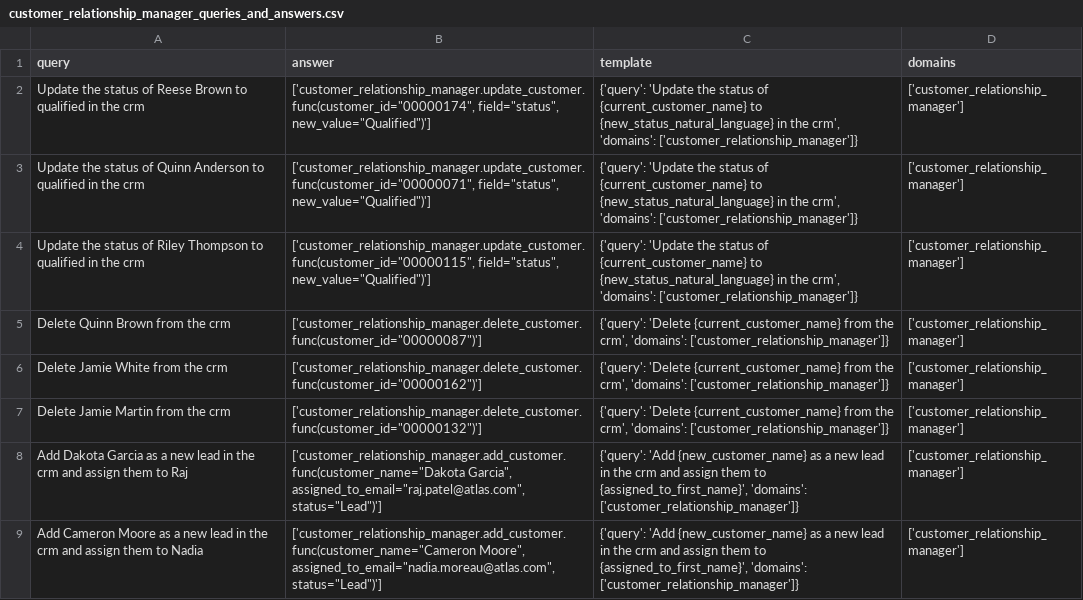
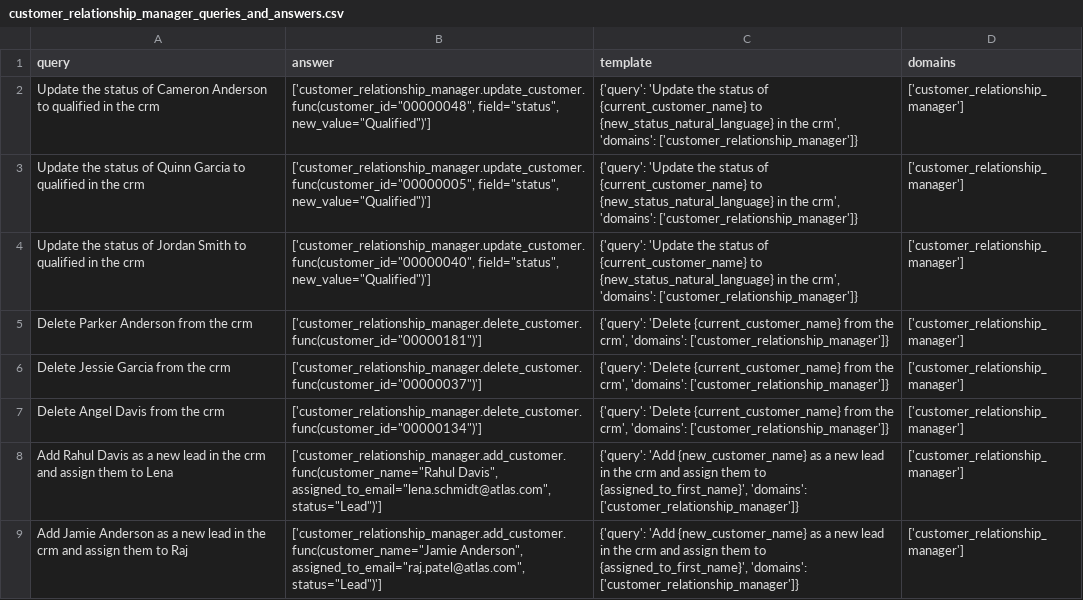
Before and after one commit to olly-styles/WorkBench, a CSV file: data/processed/queries_and_answers/customer_relationship_manager_queries_and_answers.csv, drawn as a sheet; only a part is shown; the diff covers the shown part only.

```diff
--- a/data/processed/queries_and_answers/customer_relationship_manager_queries_and_answers.csv
+++ b/data/processed/queries_and_answers/customer_relationship_manager_queries_and_answers.csv
@@ -1,9 +1,9 @@
 "query","answer","template","domains"
-"Update the status of Reese Brown to qualified in the crm","['customer_relationship_manager.update_customer.func(customer_id=""00000174"", field=""status"", new_value=""Qualified"")']","{'query': 'Update the status of {current_customer_name} to {new_status_natural_language} in the crm', 'domains': ['customer_relationship_manager']}","['customer_relationship_manager']"
-"Update the status of Quinn Anderson to qualified in the crm","['customer_relationship_manager.update_customer.func(customer_id=""00000071"", field=""status"", new_value=""Qualified"")']","{'query': 'Update the status of {current_customer_name} to {new_status_natural_language} in the crm', 'domains': ['customer_relationship_manager']}","['customer_relationship_manager']"
-"Update the status of Riley Thompson to qualified in the crm","['customer_relationship_manager.update_customer.func(customer_id=""00000115"", field=""status"", new_value=""Qualified"")']","{'query': 'Update the status of {current_customer_name} to {new_status_natural_language} in the crm', 'domains': ['customer_relationship_manager']}","['customer_relationship_manager']"
-"Delete Quinn Brown from the crm","['customer_relationship_manager.delete_customer.func(customer_id=""00000087"")']","{'query': 'Delete {current_customer_name} from the crm', 'domains': ['customer_relationship_manager']}","['customer_relationship_manager']"
-"Delete Jamie White from the crm","['customer_relationship_manager.delete_customer.func(customer_id=""00000162"")']","{'query': 'Delete {current_customer_name} from the crm', 'domains': ['customer_relationship_manager']}","['customer_relationship_manager']"
-"Delete Jamie Martin from the crm","['customer_relationship_manager.delete_customer.func(customer_id=""00000132"")']","{'query': 'Delete {current_customer_name} from the crm', 'domains': ['customer_relationship_manager']}","['customer_relationship_manager']"
-"Add Dakota Garcia as a new lead in the crm and assign them to Raj","['customer_relationship_manager.add_customer.func(customer_name=""Dakota Garcia"", assigned_to_email=""raj.patel@atlas.com"", status=""Lead"")']","{'query': 'Add {new_customer_name} as a new lead in the crm and assign them to {assigned_to_first_name}', 'domains': ['customer_relationship_manager']}","['customer_relationship_manager']"
-"Add Cameron Moore as a new lead in the crm and assign them to Nadia","['customer_relationship_manager.add_customer.func(customer_name=""Cameron Moore"", assigned_to_email=""nadia.moreau@atlas.com"", status=""Lead"")']","{'query': 'Add {new_customer_name} as a new lead in the crm and assign them to {assigned_to_first_name}', 'domains': ['customer_relationship_manager']}","['customer_relationship_manager']"
+"Update the status of Cameron Anderson to qualified in the crm","['customer_relationship_manager.update_customer.func(customer_id=""00000048"", field=""status"", new_value=""Qualified"")']","{'query': 'Update the status of {current_customer_name} to {new_status_natural_language} in the crm', 'domains': ['customer_relationship_manager']}","['customer_relationship_manager']"
+"Update the status of Quinn Garcia to qualified in the crm","['customer_relationship_manager.update_customer.func(customer_id=""00000005"", field=""status"", new_value=""Qualified"")']","{'query': 'Update the status of {current_customer_name} to {new_status_natural_language} in the crm', 'domains': ['customer_relationship_manager']}","['customer_relationship_manager']"
+"Update the status of Jordan Smith to qualified in the crm","['customer_relationship_manager.update_customer.func(customer_id=""00000040"", field=""status"", new_value=""Qualified"")']","{'query': 'Update the status of {current_customer_name} to {new_status_natural_language} in the crm', 'domains': ['customer_relationship_manager']}","['customer_relationship_manager']"
+"Delete Parker Anderson from the crm","['customer_relationship_manager.delete_customer.func(customer_id=""00000181"")']","{'query': 'Delete {current_customer_name} from the crm', 'domains': ['customer_relationship_manager']}","['customer_relationship_manager']"
+"Delete Jessie Garcia from the crm","['customer_relationship_manager.delete_customer.func(customer_id=""00000037"")']","{'query': 'Delete {current_customer_name} from the crm', 'domains': ['customer_relationship_manager']}","['customer_relationship_manager']"
+"Delete Angel Davis from the crm","['customer_relationship_manager.delete_customer.func(customer_id=""00000134"")']","{'query': 'Delete {current_customer_name} from the crm', 'domains': ['customer_relationship_manager']}","['customer_relationship_manager']"
+"Add Rahul Davis as a new lead in the crm and assign them to Lena","['customer_relationship_manager.add_customer.func(customer_name=""Rahul Davis"", assigned_to_email=""lena.schmidt@atlas.com"", status=""Lead"")']","{'query': 'Add {new_customer_name} as a new lead in the crm and assign them to {assigned_to_first_name}', 'domains': ['customer_relationship_manager']}","['customer_relationship_manager']"
+"Add Jamie Anderson as a new lead in the crm and assign them to Raj","['customer_relationship_manager.add_customer.func(customer_name=""Jamie Anderson"", assigned_to_email=""raj.patel@atlas.com"", status=""Lead"")']","{'query': 'Add {new_customer_name} as a new lead in the crm and assign them to {assigned_to_first_name}', 'domains': ['customer_relationship_manager']}","['customer_relationship_manager']"
```
Also changed, not shown: 1 added row, 1 removed row and 27 edited cells elsewhere in this file, data/processed/customer_relationship_manager_data.csv, 1 other file.
